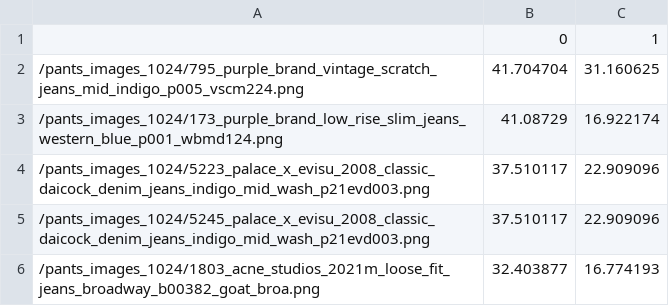
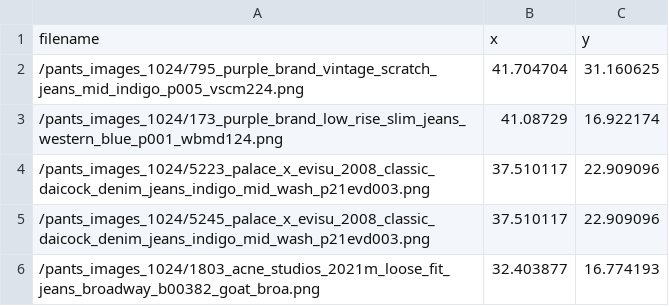
Before and after one commit to DylanDHubert/ThePantsProject, a CSV file: data.csv, drawn as a sheet; only a part is shown.

Commit message:
VGG LATENT VECTORS (Reduced to 2D with PCA) with Associated FILENAMES — rows: [filename, x, y]

```diff
--- a/data.csv
+++ b/data.csv
@@ -1,2 +1,2 @@
-,0,1
+filename,x,y
 /pants_images_1024/795_purple_brand_vintage_scratch_jeans_mid_indigo_p005_vscm224.png,41.704704,31.160625
```
